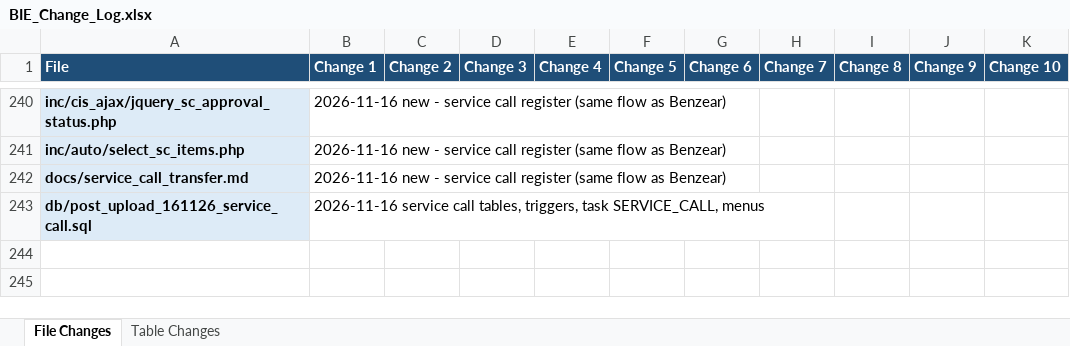
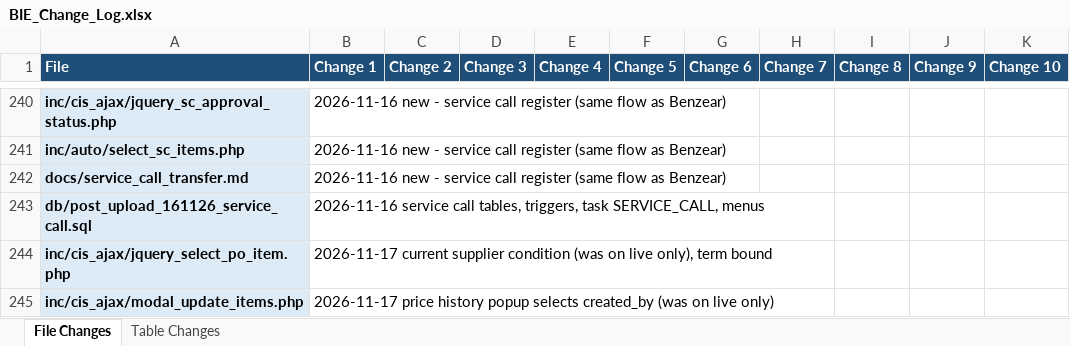
Before and after one commit to claudecollab7-alt/BIE, an Excel workbook: docs/BIE_Change_Log.xlsx, sheet File Changes, drawn as a sheet; only a part is shown, gaps mark what is left out; values as stored, in another font and other column widths than the file's, no borders; the diff names each change by its address in the sheet, - before the commit and + after, or states it on an @@ line.

```diff
--- a/docs/BIE_Change_Log.xlsx (sheet File Changes)
+++ b/docs/BIE_Change_Log.xlsx (sheet File Changes)
+row 244: inc/cis_ajax/jquery_select_po_item.php | 2026-11-17 current supplier condition (was on live only), term bound
+row 245: inc/cis_ajax/modal_update_items.php | 2026-11-17 price history popup selects created_by (was on live only)
```
Also changed, not shown: 3 other files.
